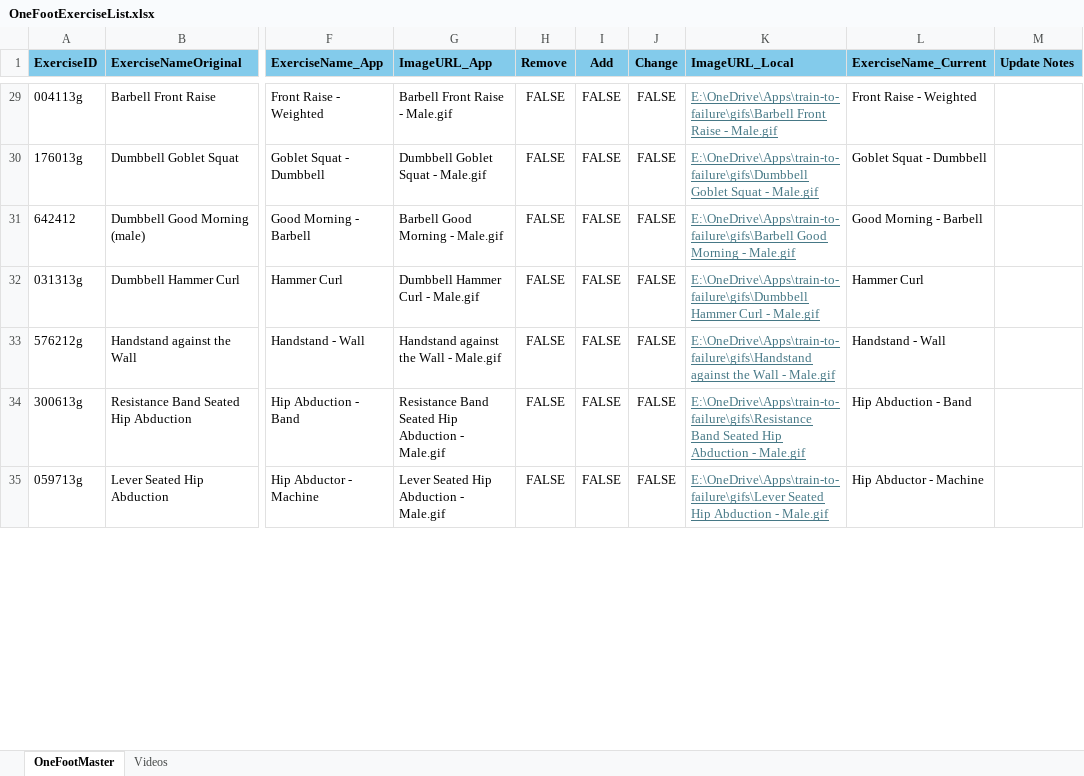
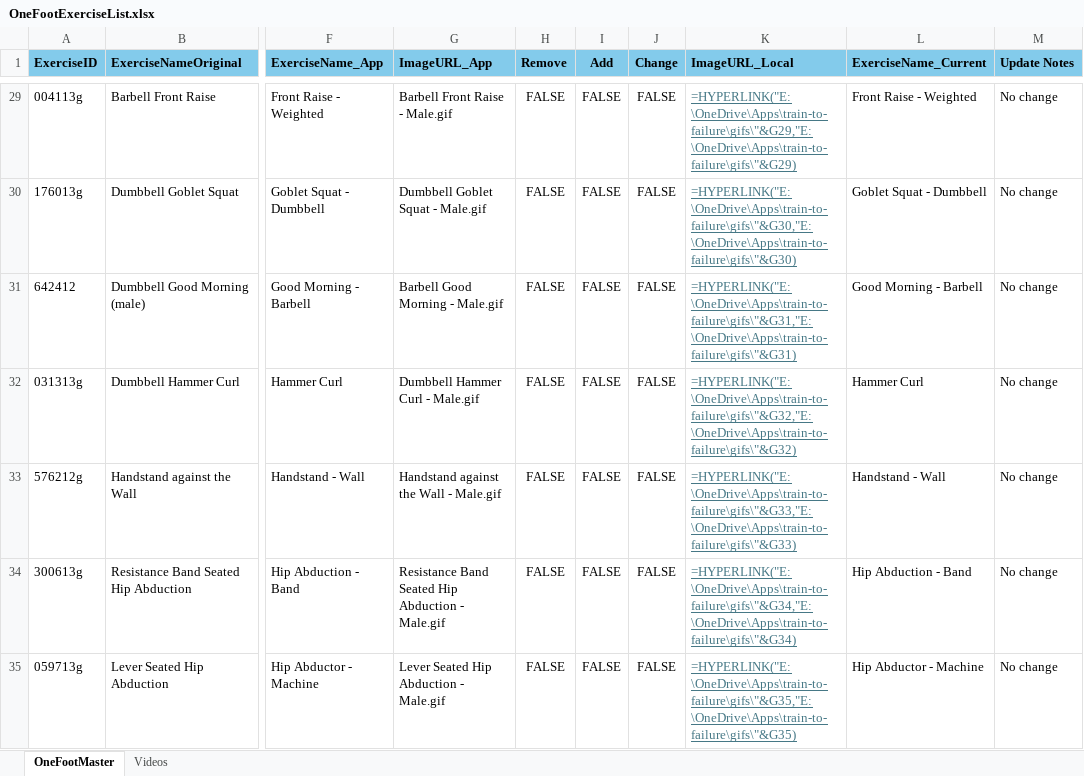
Before and after one commit to Koprowski/train-to-failure, an Excel workbook: OneFootExerciseList.xlsx, sheet OneFootMaster, drawn as a sheet; only a part is shown, gaps mark what is left out; values as stored, in another font and other column widths than the file's, no borders; formulas without a stored value are shown as written; conditional formats not drawn; the diff covers the shown part only; the diff names each change by its address in the sheet, - before the commit and + after, or states it on an @@ line.

```diff
--- a/OneFootExerciseList.xlsx (sheet OneFootMaster)
+++ b/OneFootExerciseList.xlsx (sheet OneFootMaster)
-K29 (ImageURL_Local): E:\OneDrive\Apps\train-to-failure\gifs\Barbell Front Raise - Male.gif
+K29 (ImageURL_Local): =HYPERLINK("E:\OneDrive\Apps\train-to-failure\gifs\"&G29,"E:\OneDrive\Apps\train-to-failure\gifs\"&G29)
-M29:M35 (Update Notes): (empty)
+M29:M35 (Update Notes): No change
-K30 (ImageURL_Local): E:\OneDrive\Apps\train-to-failure\gifs\Dumbbell Goblet Squat - Male.gif
+K30 (ImageURL_Local): =HYPERLINK("E:\OneDrive\Apps\train-to-failure\gifs\"&G30,"E:\OneDrive\Apps\train-to-failure\gifs\"&G30)
-K31 (ImageURL_Local): E:\OneDrive\Apps\train-to-failure\gifs\Barbell Good Morning - Male.gif
+K31 (ImageURL_Local): =HYPERLINK("E:\OneDrive\Apps\train-to-failure\gifs\"&G31,"E:\OneDrive\Apps\train-to-failure\gifs\"&G31)
-K32 (ImageURL_Local): E:\OneDrive\Apps\train-to-failure\gifs\Dumbbell Hammer Curl - Male.gif
+K32 (ImageURL_Local): =HYPERLINK("E:\OneDrive\Apps\train-to-failure\gifs\"&G32,"E:\OneDrive\Apps\train-to-failure\gifs\"&G32)
-K33 (ImageURL_Local): E:\OneDrive\Apps\train-to-failure\gifs\Handstand against the Wall - Male.gif
+K33 (ImageURL_Local): =HYPERLINK("E:\OneDrive\Apps\train-to-failure\gifs\"&G33,"E:\OneDrive\Apps\train-to-failure\gifs\"&G33)
-K34 (ImageURL_Local): E:\OneDrive\Apps\train-to-failure\gifs\Resistance Band Seated Hip Abduction - Male.gif
+K34 (ImageURL_Local): =HYPERLINK("E:\OneDrive\Apps\train-to-failure\gifs\"&G34,"E:\OneDrive\Apps\train-to-failure\gifs\"&G34)
-K35 (ImageURL_Local): E:\OneDrive\Apps\train-to-failure\gifs\Lever Seated Hip Abduction - Male.gif
+K35 (ImageURL_Local): =HYPERLINK("E:\OneDrive\Apps\train-to-failure\gifs\"&G35,"E:\OneDrive\Apps\train-to-failure\gifs\"&G35)
```
Also changed, not shown: 147 edited cells and cell formats elsewhere in this sheet, 3 other files.
